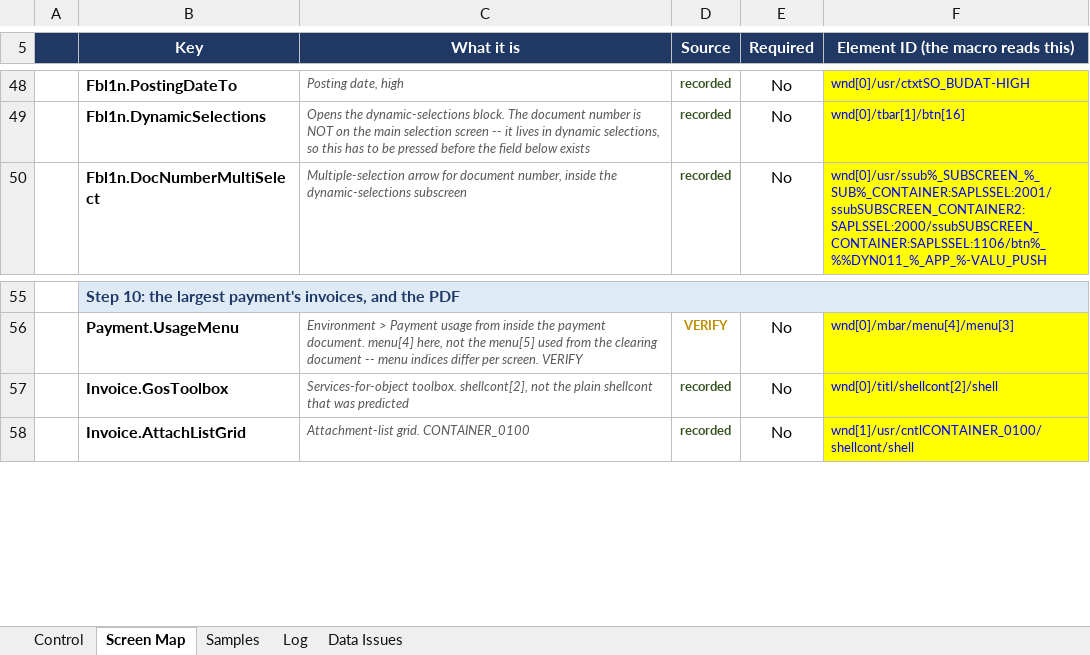
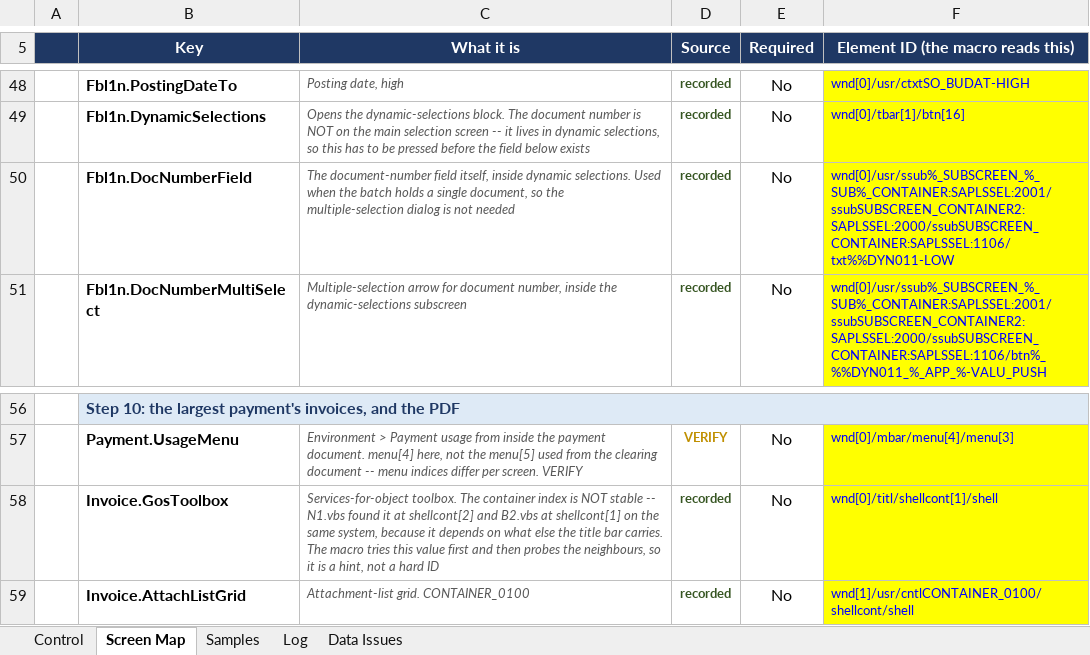
Before and after one commit to rlucho/mem0-mcp-selfhosted, an Excel workbook: sap-audit-macro/FEBAN_Audit_Control.xlsx, sheet Screen Map, drawn as a sheet; only a part is shown, gaps mark what is left out; values as stored, in another font and other column widths than the file's, no borders; addresses are those after the commit; the diff names each change by its address in the sheet, - before the commit and + after, or states it on an @@ line.

```diff
--- a/sap-audit-macro/FEBAN_Audit_Control.xlsx (sheet Screen Map)
+++ b/sap-audit-macro/FEBAN_Audit_Control.xlsx (sheet Screen Map)
+row 50:  | Fbl1n.DocNumberField | The document-number field itself, inside dynamic selections. Used when the batch holds a single document, so the multiple-selection dialog is not needed | recorded | No | wnd[0]/usr/ssub%_SUBSCREEN_%_SUB%_CONTAINER:SAPLSSEL:2001/ssubSUBSCREEN_CONTAINER2:SAPLSSEL:2000/ssubSUBSCREEN_CONTAINER:SAPLSSEL:1106/txt%%DYN011-LOW
-C58 (What it is): Services-for-object toolbox. shellcont[2], not the plain shellcont that was predicted
+C58 (What it is): Services-for-object toolbox. The container index is NOT stable -- N1.vbs found it at shellcont[2] and B2.vbs at shellcont[1] on the same system, because it depends on what else the title bar carries. The macro tries this value first and then probes the neighbours, so it is a hint, not a hard ID
-F58: wnd[0]/titl/shellcont[2]/shell
+F58: wnd[0]/titl/shellcont[1]/shell
```
Also changed, not shown: sheet Control, 4 other files.
